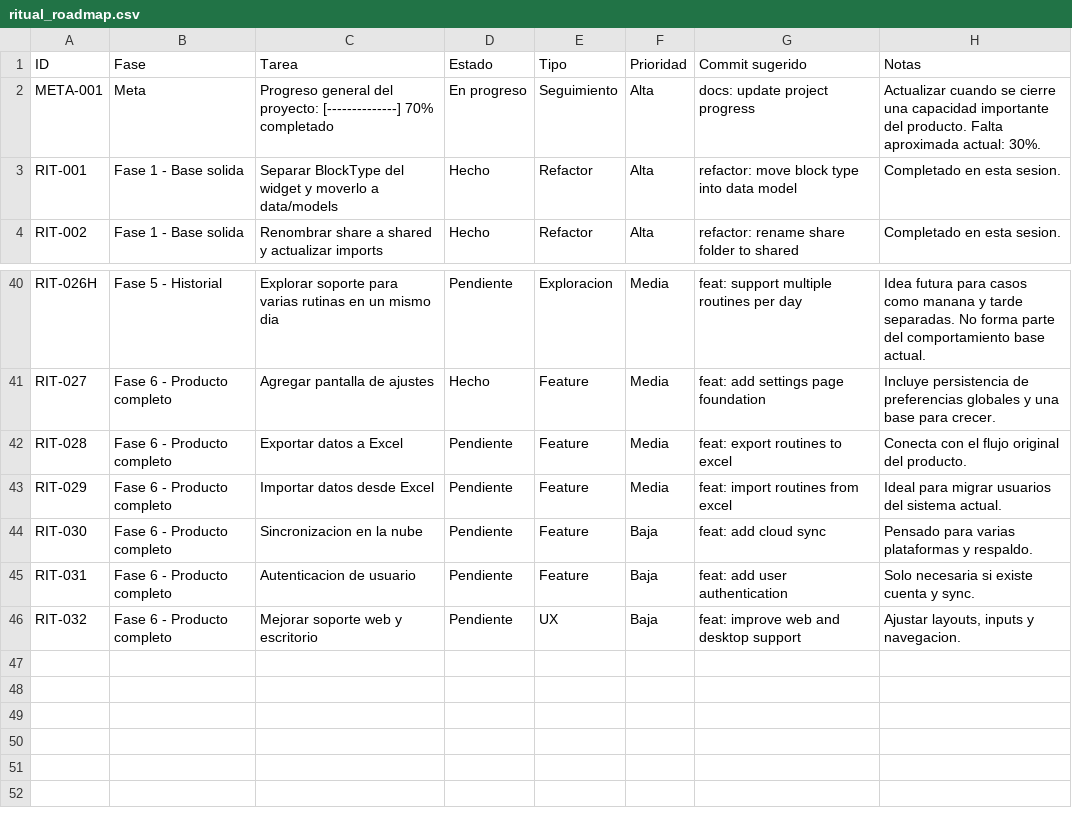
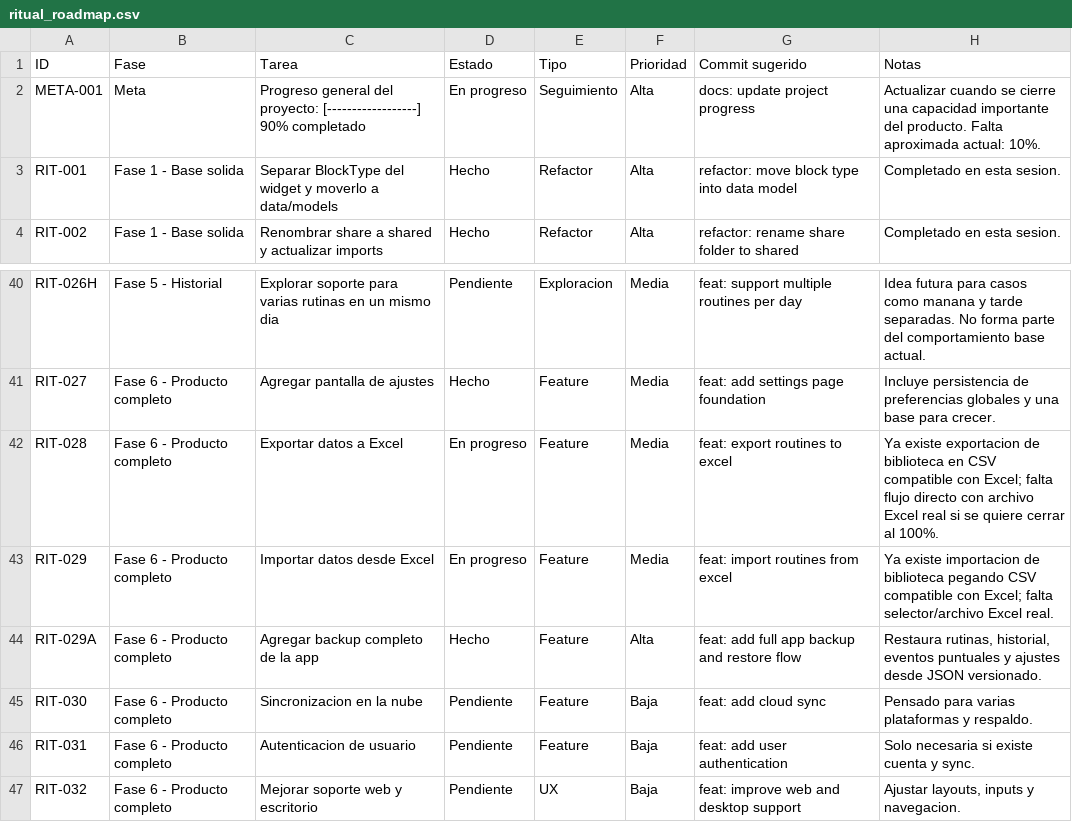
Before and after one commit to Adanck/ritual, a CSV file: docs/ritual_roadmap.csv, drawn as a sheet; only a part is shown, gaps mark what is left out.

Commit message:
feat: add full back up restore flow

```diff
--- a/docs/ritual_roadmap.csv
+++ b/docs/ritual_roadmap.csv
@@ -1,3 +1,3 @@
 ID,Fase,Tarea,Estado,Tipo,Prioridad,Commit sugerido,Notas
-META-001,Meta,"Progreso general del proyecto: [--------------] 70% completado",En progreso,Seguimiento,Alta,"docs: update project progress","Actualizar cuando se cierre una capacidad importante del producto. Falta aproximada actual: 30%."
+META-001,Meta,"Progreso general del proyecto: [------------------] 90% completado",En progreso,Seguimiento,Alta,"docs: update project progress","Actualizar cuando se cierre una capacidad importante del producto. Falta aproximada actual: 10%."
 RIT-001,Fase 1 - Base solida,"Separar BlockType del widget y moverlo a data/models",Hecho,Refactor,Alta,"refactor: move block type into data model","Completado en esta sesion."
@@ -41,4 +41,5 @@ RIT-026H,Fase 5 - Historial,"Explorar soporte para varias rutinas en un mismo di
 RIT-027,Fase 6 - Producto completo,"Agregar pantalla de ajustes",Hecho,Feature,Media,"feat: add settings page foundation","Incluye persistencia de preferencias globales y una base para crecer."
-RIT-028,Fase 6 - Producto completo,"Exportar datos a Excel",Pendiente,Feature,Media,"feat: export routines to excel","Conecta con el flujo original del producto."
-RIT-029,Fase 6 - Producto completo,"Importar datos desde Excel",Pendiente,Feature,Media,"feat: import routines from excel","Ideal para migrar usuarios del sistema actual."
+RIT-028,Fase 6 - Producto completo,"Exportar datos a Excel",En progreso,Feature,Media,"feat: export routines to excel","Ya existe exportacion de biblioteca en CSV compatible con Excel; falta flujo directo con archivo Excel real si se quiere cerrar al 100%."
+RIT-029,Fase 6 - Producto completo,"Importar datos desde Excel",En progreso,Feature,Media,"feat: import routines from excel","Ya existe importacion de biblioteca pegando CSV compatible con Excel; falta selector/archivo Excel real."
+RIT-029A,Fase 6 - Producto completo,"Agregar backup completo de la app",Hecho,Feature,Alta,"feat: add full app backup and restore flow","Restaura rutinas, historial, eventos puntuales y ajustes desde JSON versionado."
 RIT-030,Fase 6 - Producto completo,"Sincronizacion en la nube",Pendiente,Feature,Baja,"feat: add cloud sync","Pensado para varias plataformas y respaldo."
```
Also changed, not shown: 14 other files.
